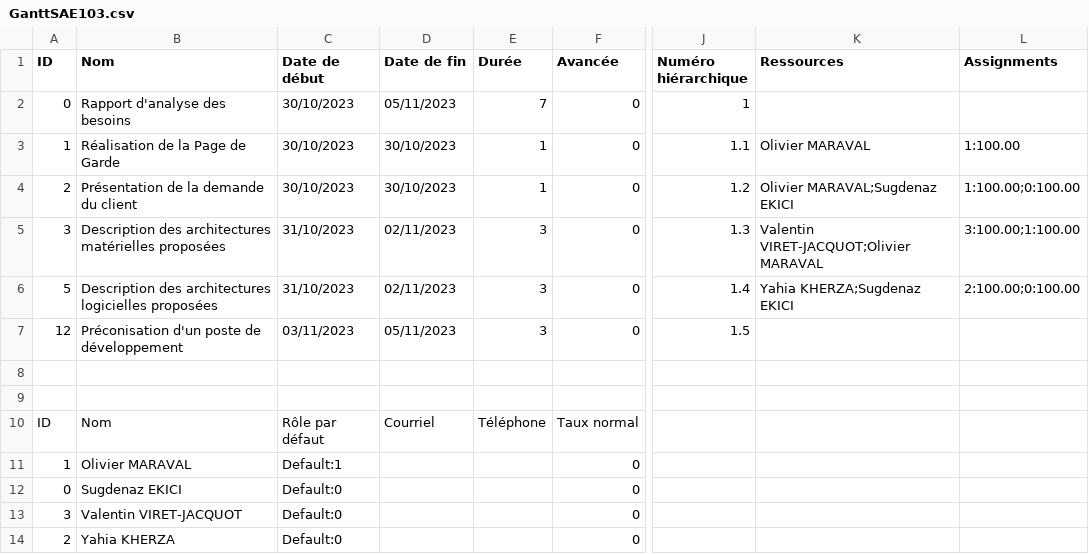
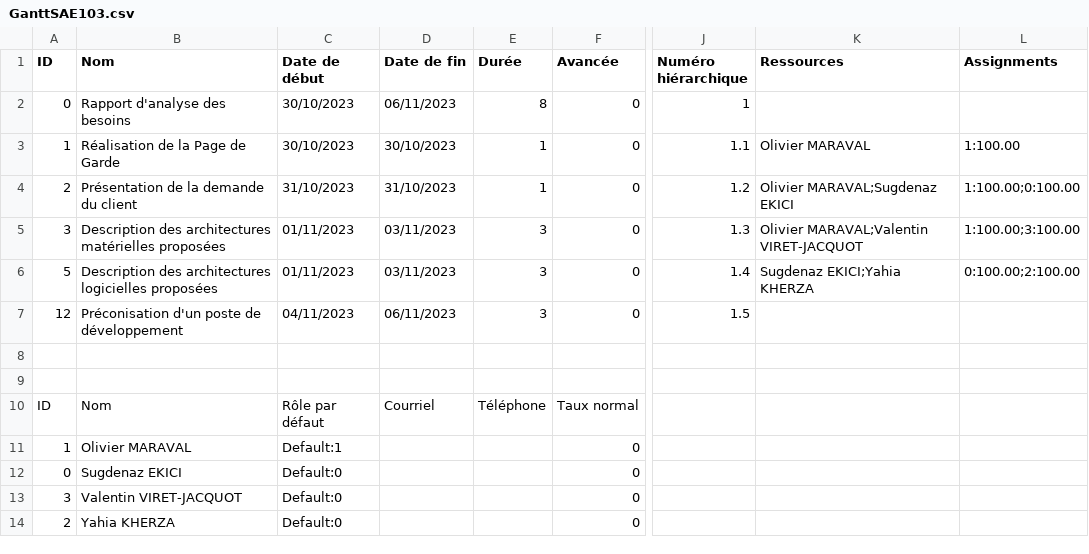
Before and after one commit to mrvolive/S103-VM-DEBIAN, a CSV file: organisation/gantt/GanttSAE103.csv, drawn as a sheet; only a part is shown, gaps mark what is left out; the diff names each change by its address in the sheet, - before the commit and + after, or states it on an @@ line.

Commit message:
modified gantt

```diff
--- a/organisation/gantt/GanttSAE103.csv
+++ b/organisation/gantt/GanttSAE103.csv
-D2 (Date de fin): 05/11/2023
+D2 (Date de fin): 06/11/2023
-E2 (Durée): 7
+E2 (Durée): 8
-C4 (Date de début): 30/10/2023
+C4 (Date de début): 31/10/2023
-D4 (Date de fin): 30/10/2023
+D4 (Date de fin): 31/10/2023
-C5:C6 (Date de début): 31/10/2023
+C5:C6 (Date de début): 01/11/2023
-D5:D6 (Date de fin): 02/11/2023
+D5:D6 (Date de fin): 03/11/2023
-K5 (Ressources): Valentin VIRET-JACQUOT;Olivier MARAVAL
+K5 (Ressources): Olivier MARAVAL;Valentin VIRET-JACQUOT
-L5 (Assignments): 3:100.00;1:100.00
+L5 (Assignments): 1:100.00;3:100.00
-K6 (Ressources): Yahia KHERZA;Sugdenaz EKICI
+K6 (Ressources): Sugdenaz EKICI;Yahia KHERZA
-L6 (Assignments): 2:100.00;0:100.00
+L6 (Assignments): 0:100.00;2:100.00
-C7 (Date de début): 03/11/2023
+C7 (Date de début): 04/11/2023
-D7 (Date de fin): 05/11/2023
+D7 (Date de fin): 06/11/2023
```
Also changed, not shown: 8 other files.
